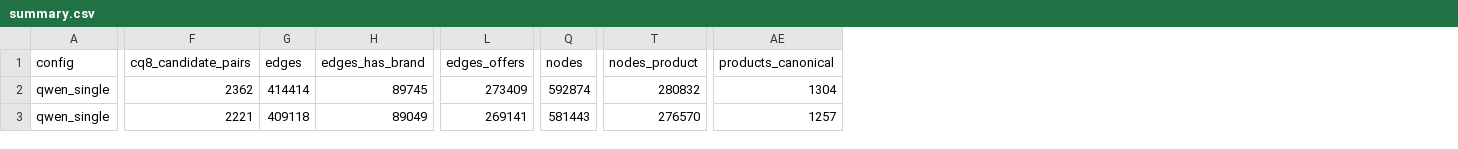
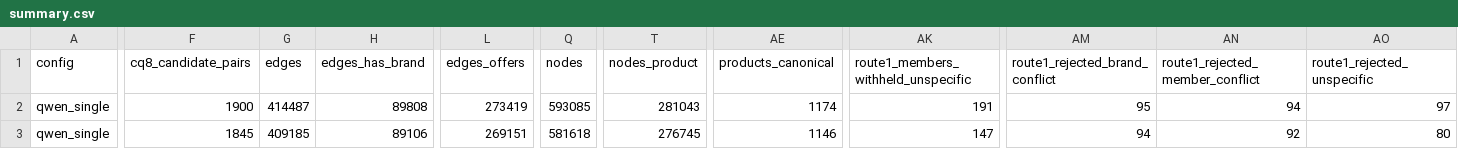
Before and after one commit to faeze1991/sc_kg_thesis-, a CSV file: data/interim/kg/summary.csv, drawn as a sheet; only a part is shown, gaps mark what is left out; the diff covers the shown part only; the diff names each change by its address in the sheet, - before the commit and + after, or states it on an @@ line.

```diff
--- a/data/interim/kg/summary.csv
+++ b/data/interim/kg/summary.csv
+column AK, rows 1-3: route1_members_withheld_unspecific | 191 | 147
+column AM (route1_rejected_brand_conflict), rows 2-3: 95 | 94
+column AN (route1_rejected_member_conflict), rows 2-3: 94 | 92
+column AO (route1_rejected_unspecific), rows 2-3: 97 | 80
-F2 (cq8_candidate_pairs): 2362
+F2 (cq8_candidate_pairs): 1900
-G2 (edges): 414414
+G2 (edges): 414487
-H2 (edges_has_brand): 89745
+H2 (edges_has_brand): 89808
-L2 (edges_offers): 273409
+L2 (edges_offers): 273419
-Q2 (nodes): 592874
+Q2 (nodes): 593085
-T2 (nodes_product): 280832
+T2 (nodes_product): 281043
-AE2 (products_canonical): 1304
+AE2 (products_canonical): 1174
-F3 (cq8_candidate_pairs): 2221
+F3 (cq8_candidate_pairs): 1845
-G3 (edges): 409118
+G3 (edges): 409185
-H3 (edges_has_brand): 89049
+H3 (edges_has_brand): 89106
-L3 (edges_offers): 269141
+L3 (edges_offers): 269151
-Q3 (nodes): 581443
+Q3 (nodes): 581618
-T3 (nodes_product): 276570
+T3 (nodes_product): 276745
-AE3 (products_canonical): 1257
+AE3 (products_canonical): 1146
```
Also changed, not shown: 109 edited cells elsewhere in this file, 4 other files.
